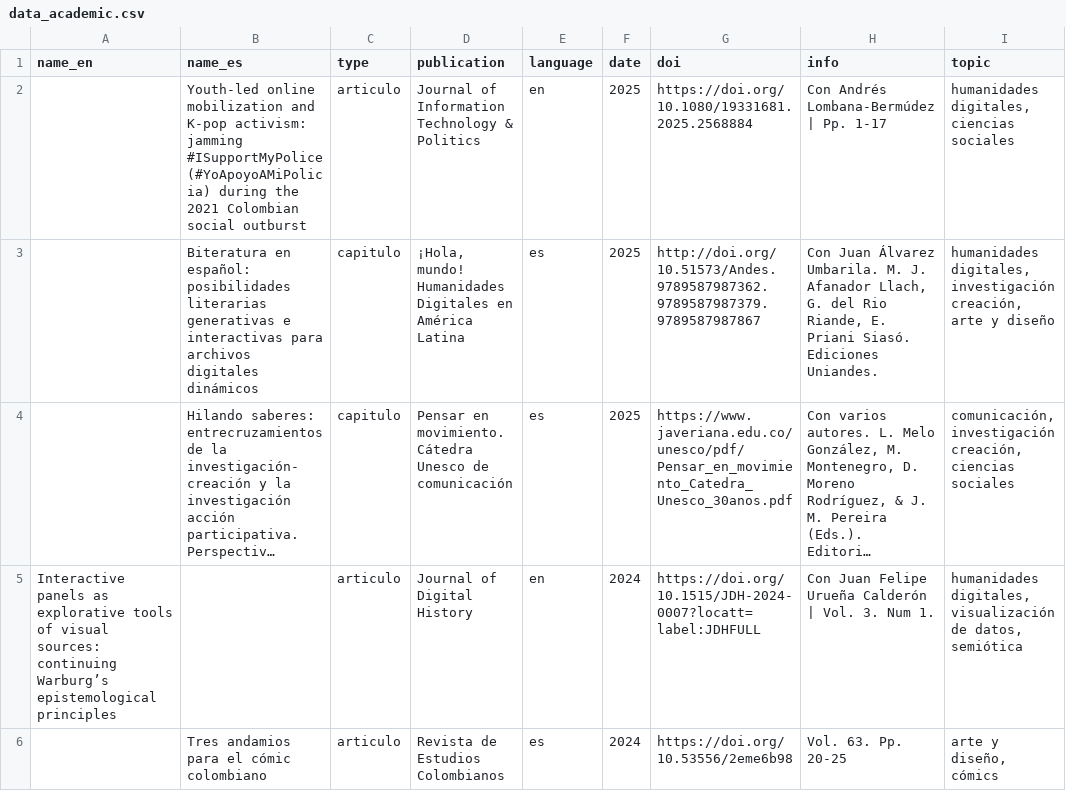
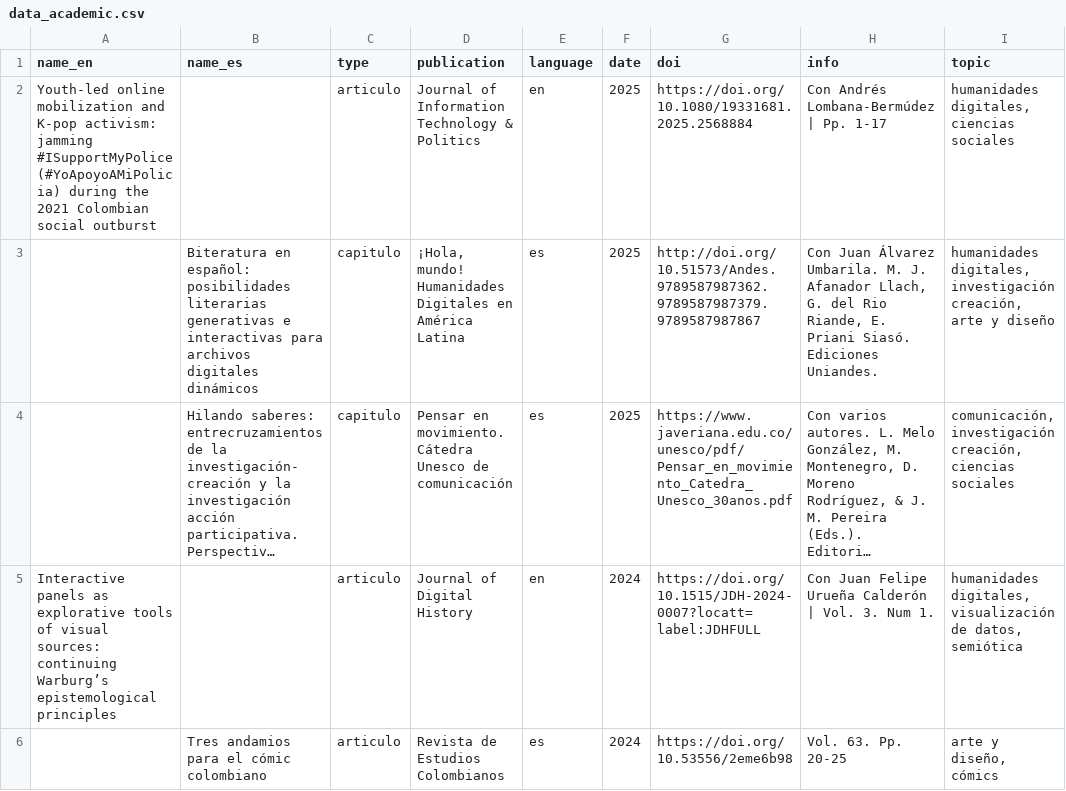
Before and after one commit to srsergiorodriguez/srsergiorodriguez.github.io, a CSV file: build/academic/data_academic.csv, drawn as a sheet; only a part is shown; long unchanged cells end in ….

```diff
--- a/build/academic/data_academic.csv
+++ b/build/academic/data_academic.csv
@@ -1,3 +1,3 @@
 name_en,name_es,type,publication,language,date,doi,info,topic
-,Youth-led online mobilization and K-pop activism: jamming #ISupportMyPolice (#YoApoyoAMiPolicia) during the 2021 Colombian social outburst,articulo,Journal of Information Technology & Politics,en,2025,https://doi.org/10.1080/19331681.2025.2568884,Con Andrés Lombana-Bermúdez | Pp. 1-17,"humanidades digitales, ciencias sociales"
+Youth-led online mobilization and K-pop activism: jamming #ISupportMyPolice (#YoApoyoAMiPolicia) during the 2021 Colombian social outburst,,articulo,Journal of Information Technology & Politics,en,2025,https://doi.org/10.1080/19331681.2025.2568884,Con Andrés Lombana-Bermúdez | Pp. 1-17,"humanidades digitales, ciencias sociales"
 ,Biteratura en español: posibilidades literarias generativas e interactivas para archivos digitales dinámicos,capitulo,"¡Hola, mundo! Humanidades Digitales en América Latina",es,2025,http://doi.org/10.51573/Andes.9789587987362.9789587987379.9789587987867,"Con Juan Álvarez Umbarila. M. J. Afanador Llach, G. del Rio Riande, E. Priani Siasó. Ediciones Uniandes.","humanidades digitales, investigación creación, arte y diseño"
```
Also changed, not shown: static/academic/data_academic.csv, 40 other files.
